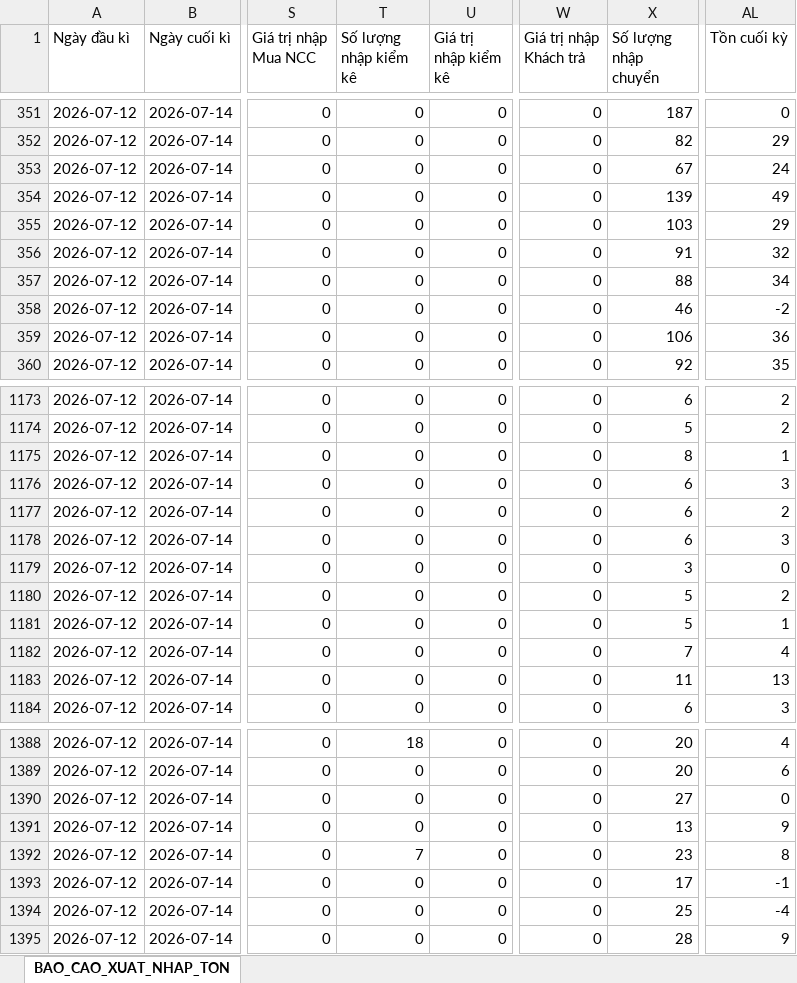
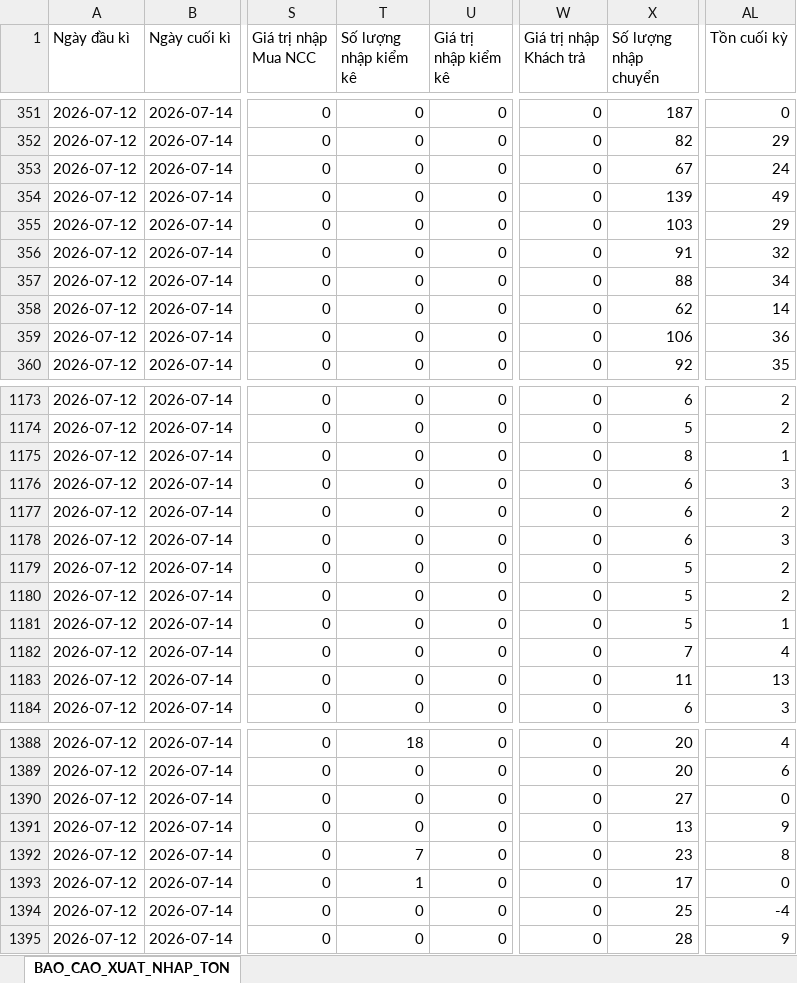
Before and after one commit to longdoanthanh-bot/dashboard-ro, an Excel workbook: data/TonKhoRo/XNT_14072026.xlsx, sheet BAO_CAO_XUAT_NHAP_TON, drawn as a sheet; only a part is shown, gaps mark what is left out; values as stored, in another font and other column widths than the file's, no borders; the diff covers the shown part only; the diff names each change by its address in the sheet, - before the commit and + after, or states it on an @@ line.

```diff
--- a/data/TonKhoRo/XNT_14072026.xlsx (sheet BAO_CAO_XUAT_NHAP_TON)
+++ b/data/TonKhoRo/XNT_14072026.xlsx (sheet BAO_CAO_XUAT_NHAP_TON)
-X358 (Số lượng nhập chuyển): 46
+X358 (Số lượng nhập chuyển): 62
-AL358 (Tồn cuối kỳ): -2
+AL358 (Tồn cuối kỳ): 14
-X1179 (Số lượng nhập chuyển): 3
+X1179 (Số lượng nhập chuyển): 5
-AL1179 (Tồn cuối kỳ): 0
+AL1179 (Tồn cuối kỳ): 2
-T1393 (Số lượng nhập kiểm kê): 0
+T1393 (Số lượng nhập kiểm kê): 1
-AL1393 (Tồn cuối kỳ): -1
+AL1393 (Tồn cuối kỳ): 0
```
Also changed, not shown: 16 edited cells elsewhere in this sheet, 3 other files.
